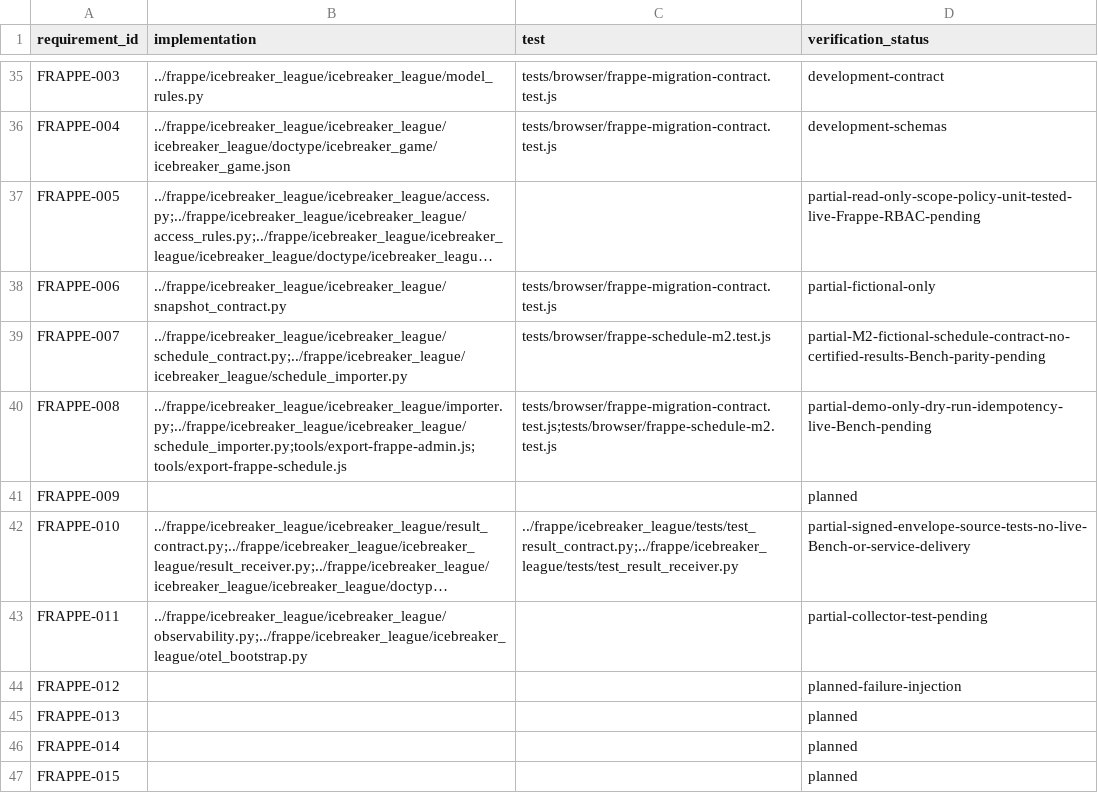
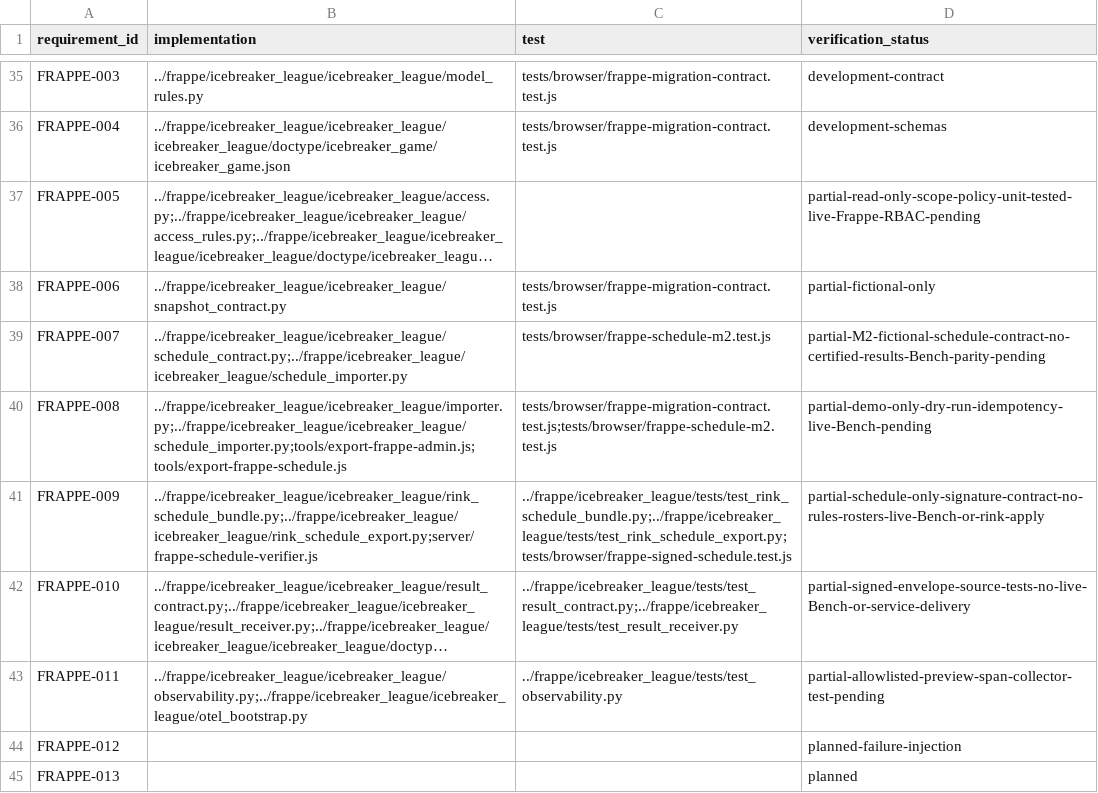
Before and after one commit to jeffadickson/IceBreaker, a CSV file: apps/rink-local/requirements/traceability.csv, drawn as a sheet; only a part is shown, gaps mark what is left out; the shorter side is filled out with more unchanged rows; long unchanged cells end in …; the diff names each change by its address in the sheet, - before the commit and + after, or states it on an @@ line.

Commit message:
traceability(frappe): map signed schedule pilot to FRAPPE-009 without closing release gates

```diff
--- a/apps/rink-local/requirements/traceability.csv
+++ b/apps/rink-local/requirements/traceability.csv
-B41 (implementation): (empty)
+B41 (implementation): ../frappe/icebreaker_league/icebreaker_league/rink_schedule_bundle.py;../frappe/icebreaker_league/icebreaker_league/rink_schedule_export.py;server/frappe-schedule-verifier.js
-C41 (test): (empty)
+C41 (test): ../frappe/icebreaker_league/tests/test_rink_schedule_bundle.py;../frappe/icebreaker_league/tests/test_rink_schedule_export.py;tests/browser/frappe-signed-schedule.test.js
-D41 (verification_status): planned
+D41 (verification_status): partial-schedule-only-signature-contract-no-rules-rosters-live-Bench-or-rink-apply
-C43 (test): (empty)
+C43 (test): ../frappe/icebreaker_league/tests/test_observability.py
-D43 (verification_status): partial-collector-test-pending
+D43 (verification_status): partial-allowlisted-preview-span-collector-test-pending
```
